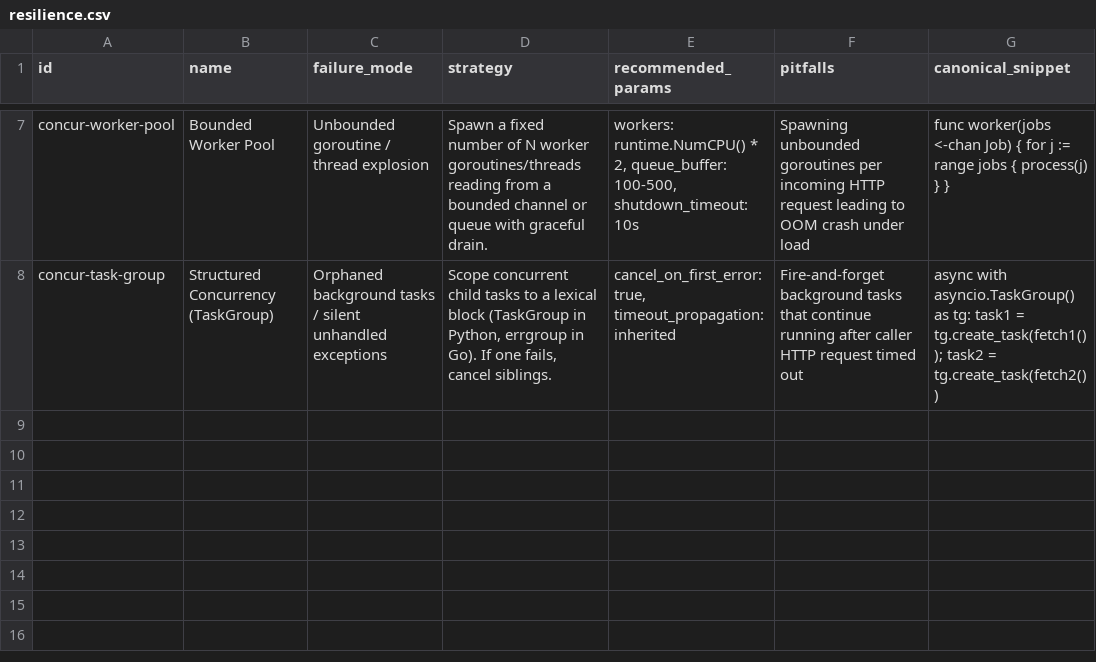
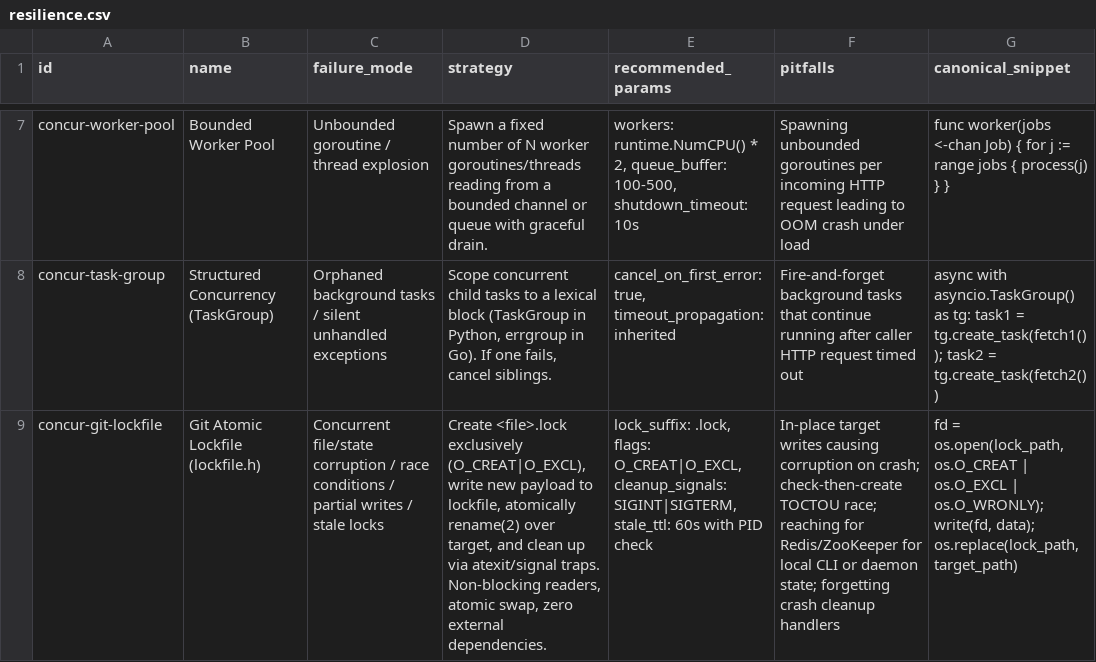
Before and after one commit to InNoobWeTrust/dotfiles, a CSV file: .agents/skills/code-craft/scripts/data/resilience.csv, drawn as a sheet; only a part is shown, gaps mark what is left out; the diff names each change by its address in the sheet, - before the commit and + after, or states it on an @@ line.

Commit message:
agents(skills): route docs vs agent memory and add lock pattern catalog
- doc-craft: route human docs to docs/ and module READMEs; enforce plain language and abstraction levels
- memory: route atomic plans, phase specs, and consensus boards to MEMORY_DIR in git-committable markdown
- code-craft & db-design: add lock-patterns reference, git atomic lockfile pattern, and DB advisory locks
- architecture-design: catalog lock patterns in data patterns and reasoning matrices
- INDEX & WIRING: align skill descriptions and add doc-craft to memory handoff

```diff
--- a/.agents/skills/code-craft/scripts/data/resilience.csv
+++ b/.agents/skills/code-craft/scripts/data/resilience.csv
+row 9: concur-git-lockfile | Git Atomic Lockfile (lockfile.h) | Concurrent file/state corruption / race conditions / partial writes / stale locks | Create <file>.lock exclusively (O_CREAT|O_EXCL), write new payload to lockfile, atomically rename(2) over target, and clean up via atexit/signal traps. Non-blocking readers, atomic swap, zero external dependencies. | lock_suffix: .lock, flags: O_CREAT|O_EXCL, cleanup_signals: SIGINT|SIGTERM, stale_ttl: 60s with PID check | In-place target writes causing corruption on crash; check-then-create TOCTOU race; reaching for Redis/ZooKeeper for local CLI or daemon state; forgetting crash cleanup handlers | fd = os.open(lock_path, os.O_CREAT | os.O_EXCL | os.O_WRONLY); write(fd, data); os.replace(lock_path, target_path)
```
Also changed, not shown: .agents/skills/architecture-design/scripts/data/architecture-reasoning.csv, .agents/skills/code-craft/scripts/data/code-reasoning.csv, 17 other files.
